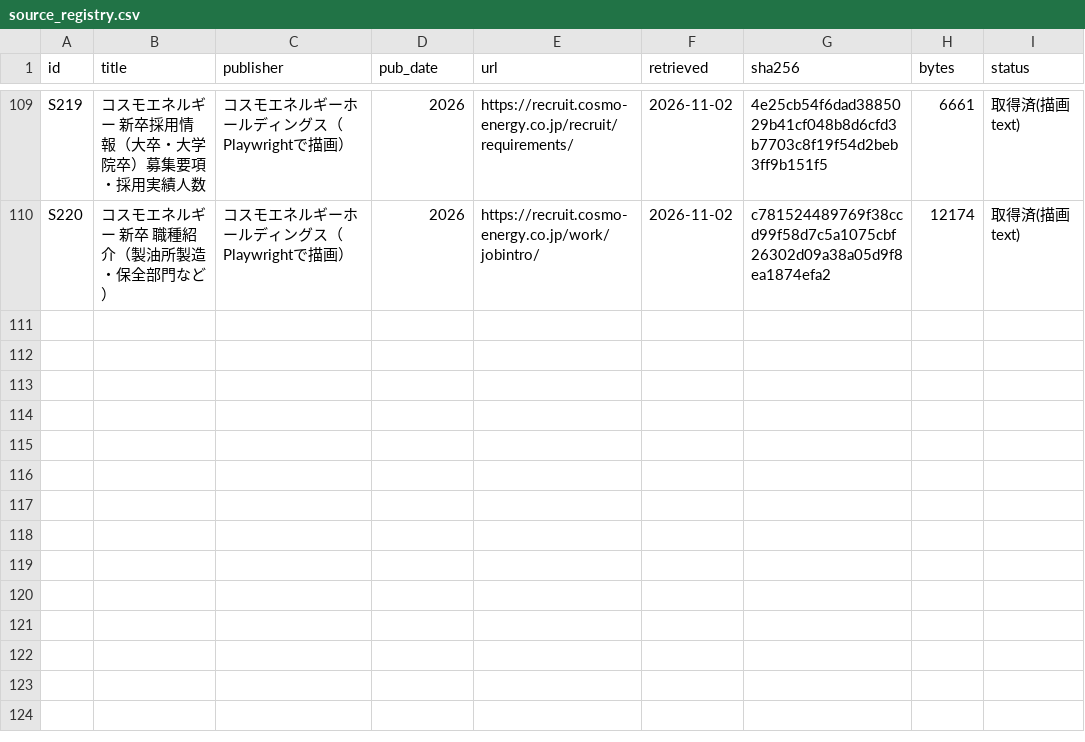
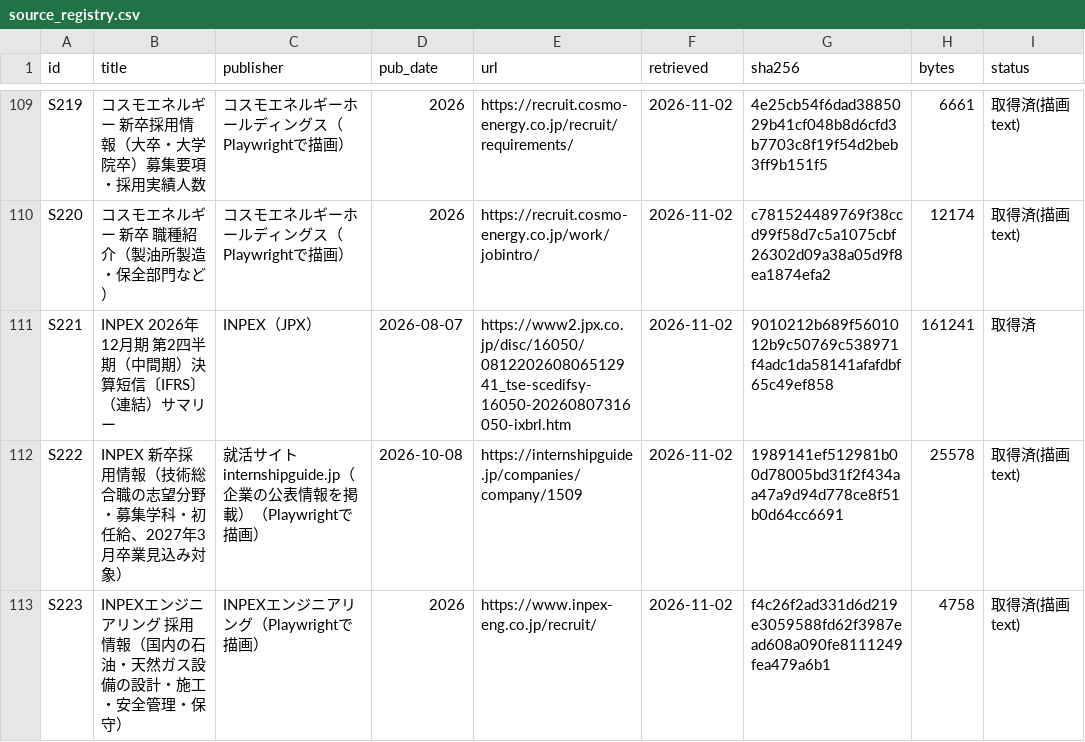
Before and after one commit to csta24055-sys/-, a CSV file: research/09_資料台帳・証拠管理/source_registry.csv, drawn as a sheet; only a part is shown, gaps mark what is left out.

```diff
--- a/research/09_資料台帳・証拠管理/source_registry.csv
+++ b/research/09_資料台帳・証拠管理/source_registry.csv
@@ -110 +110,4 @@ S219,コスモエネルギー 新卒採用情報（大卒・大学院卒）募
 S220,コスモエネルギー 新卒 職種紹介（製油所製造・保全部門など）,コスモエネルギーホールディングス（Playwrightで描画）,2026,https://recruit.cosmo-energy.co.jp/work/jobintro/,2026-11-02,c781524489769f38ccd99f58d7c5a1075cbf26302d09a38a05d9f8ea1874efa2,12174,取得済(描画text)
+S221,INPEX 2026年12月期 第2四半期（中間期）決算短信〔IFRS〕（連結）サマリー,INPEX（JPX）,2026-08-07,https://www2.jpx.co.jp/disc/16050/081220260806512941_tse-scedifsy-16050-20260807316050-ixbrl.htm,2026-11-02,9010212b689f5601012b9c50769c538971f4adc1da58141afafdbf65c49ef858,161241,取得済
+S222,INPEX 新卒採用情報（技術総合職の志望分野・募集学科・初任給、2027年3月卒業見込み対象）,就活サイト internshipguide.jp（企業の公表情報を掲載）（Playwrightで描画）,2026-10-08,https://internshipguide.jp/companies/company/1509,2026-11-02,1989141ef512981b00d78005bd31f2f434aa47a9d94d778ce8f51b0d64cc6691,25578,取得済(描画text)
+S223,INPEXエンジニアリング 採用情報（国内の石油・天然ガス設備の設計・施工・安全管理・保守）,INPEXエンジニアリング（Playwrightで描画）,2026,https://www.inpex-eng.co.jp/recruit/,2026-11-02,f4c26f2ad331d6d219e3059588fd62f3987ead608a090fe8111249fea479a6b1,4758,取得済(描画text)
```
Also changed, not shown: 1 other file.
